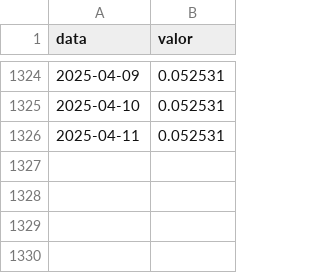
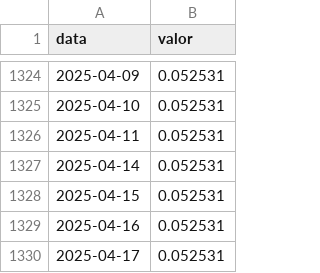
Before and after one commit to Gust4avo/fin-data, a CSV file: etl/dados/selic_limpo.csv, drawn as a sheet; only a part is shown, gaps mark what is left out.

```diff
--- a/etl/dados/selic_limpo.csv
+++ b/etl/dados/selic_limpo.csv
@@ -1326 +1326,5 @@ data,valor
 2025-04-11,0.052531
+2025-04-14,0.052531
+2025-04-15,0.052531
+2025-04-16,0.052531
+2025-04-17,0.052531
```
Also changed, not shown: etl/dados/selic_raw.csv, 7 other files.
